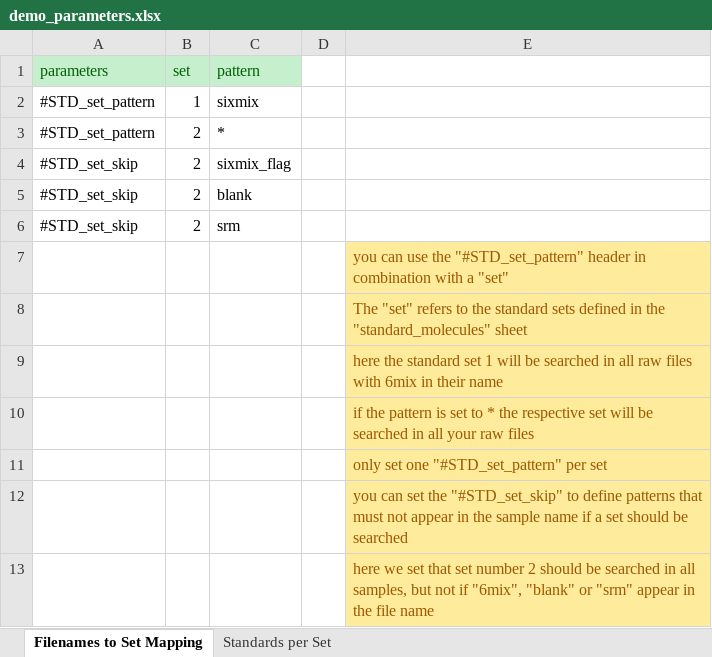
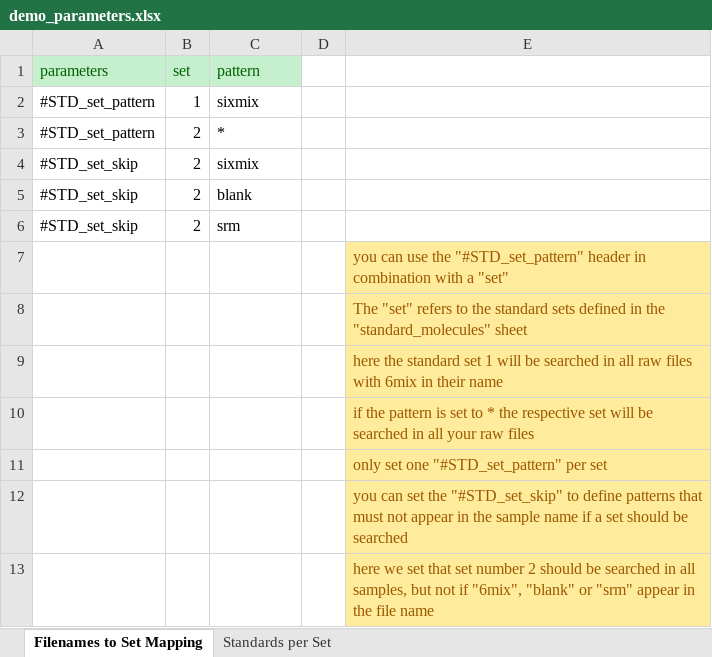
Before and after one commit to YasinEl/GNPS_live_processes, an Excel workbook: data/demo_parameters.xlsx, sheet Filenames to Set Mapping, drawn as a sheet; values as stored, in another font and other column widths than the file's, no borders; the diff names each change by its address in the sheet, - before the commit and + after, or states it on an @@ line.

```diff
--- a/data/demo_parameters.xlsx (sheet Filenames to Set Mapping)
+++ b/data/demo_parameters.xlsx (sheet Filenames to Set Mapping)
-C4 (pattern): sixmix_flag
+C4 (pattern): sixmix
```
Also changed, not shown: sheet Standards per Set, 5 other files.
